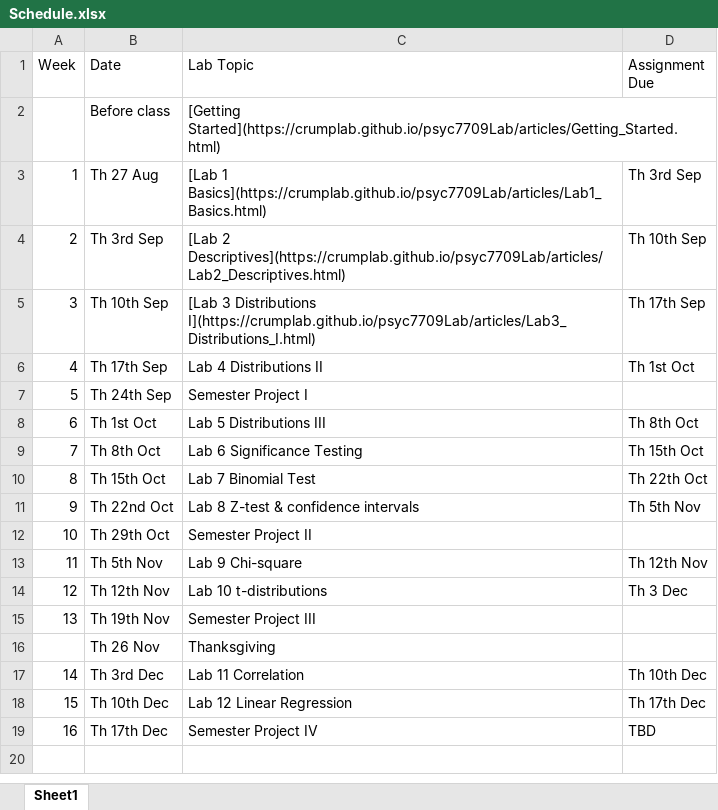
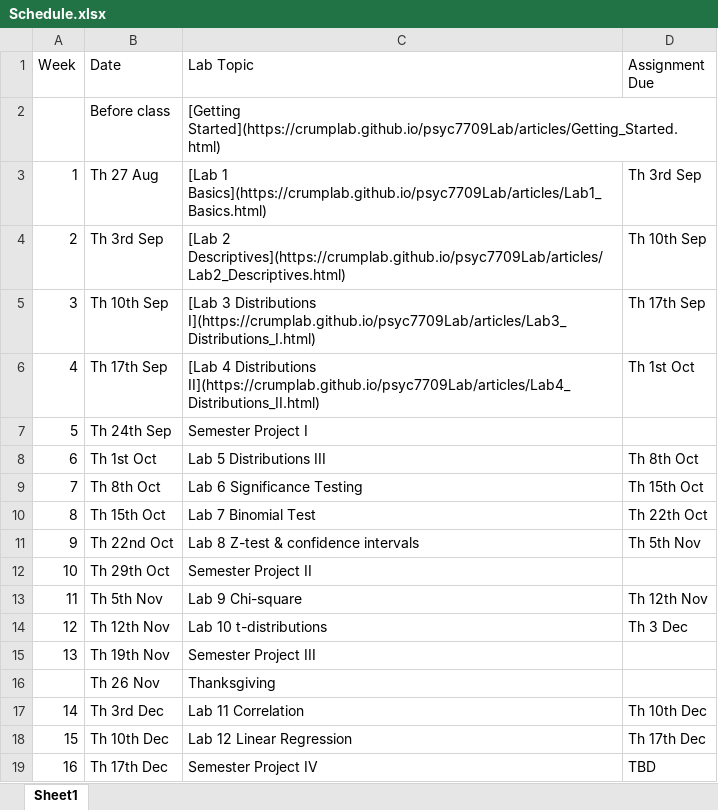
Before and after one commit to CrumpLab/rstatsmethods, an Excel workbook: vignettes/course_docs/Schedule.xlsx, sheet Sheet1, drawn as a sheet; values as stored, in another font and other column widths than the file's, no borders; the diff names each change by its address in the sheet, - before the commit and + after, or states it on an @@ line.

Commit message:
update lab 4 on schedule

```diff
--- a/vignettes/course_docs/Schedule.xlsx (sheet Sheet1)
+++ b/vignettes/course_docs/Schedule.xlsx (sheet Sheet1)
-C6 (Lab Topic): Lab 4 Distributions II
+C6 (Lab Topic): [Lab 4 Distributions II](https://crumplab.github.io/psyc7709Lab/articles/Lab4_Distributions_II.html)
```
Also changed, not shown: 22 other files.
